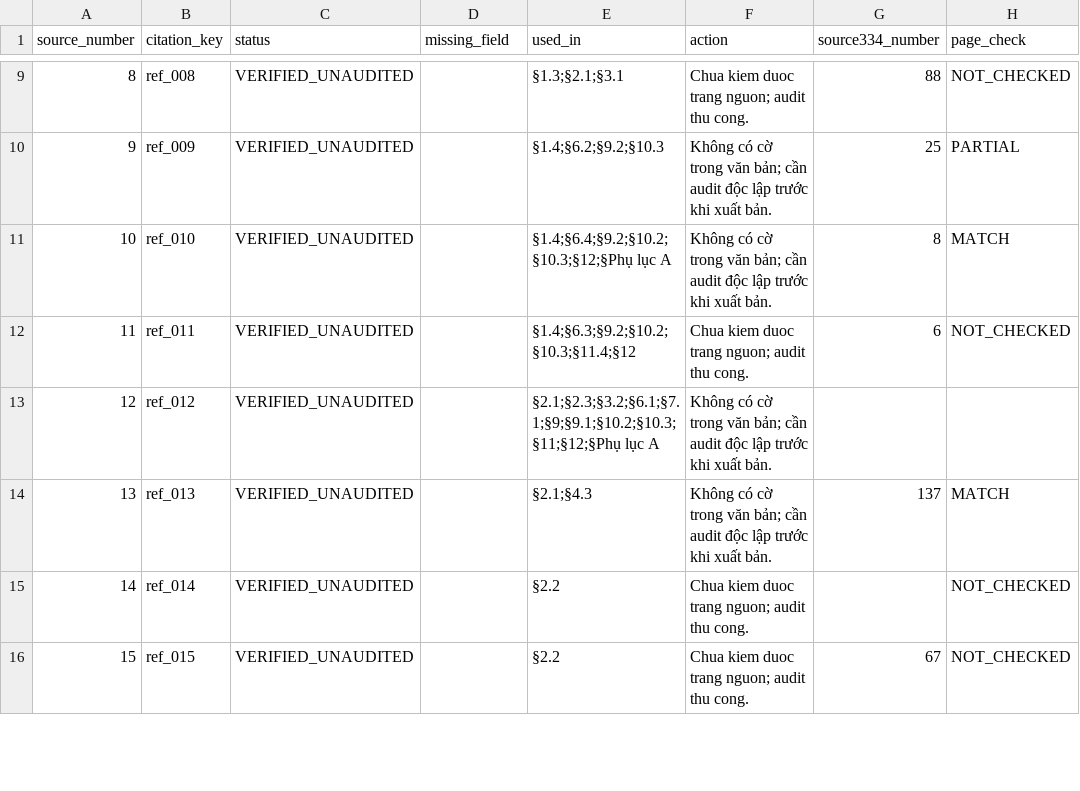
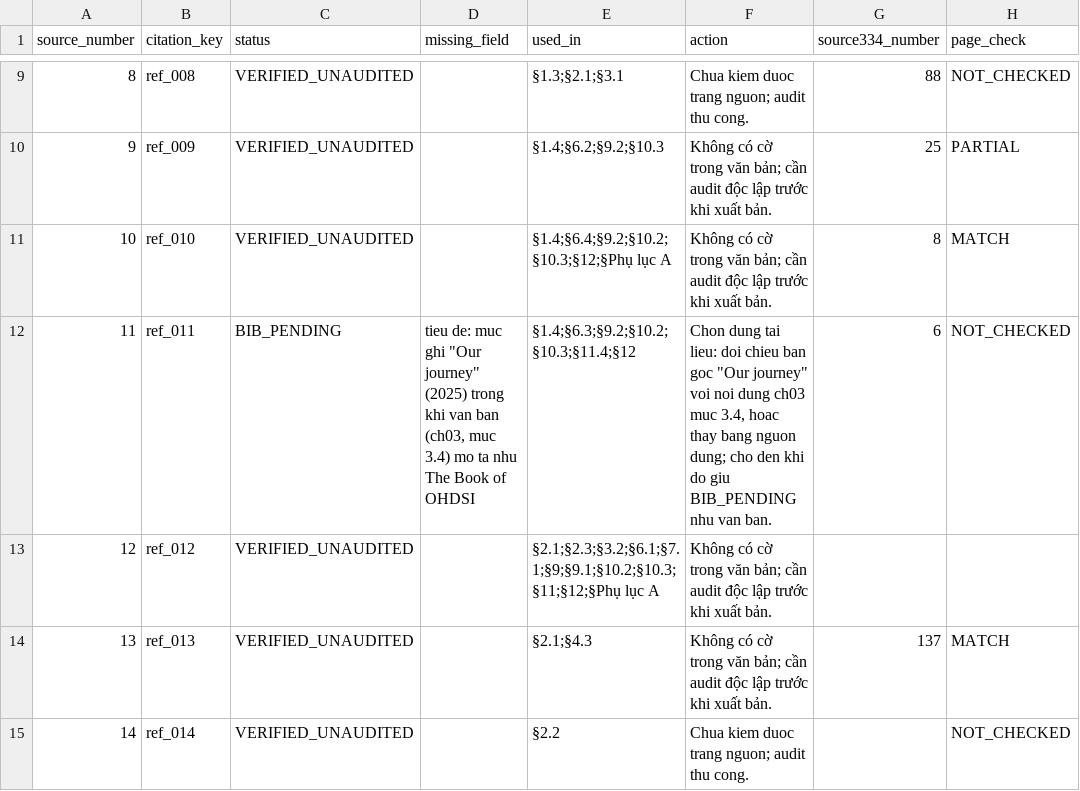
Before and after one commit to fossbk-spec/biomedical-rdm, a CSV file: references/citation-audit.csv, drawn as a sheet; only a part is shown, gaps mark what is left out; the shorter side is filled out with more unchanged rows; the diff names each change by its address in the sheet, - before the commit and + after, or states it on an @@ line.

Commit message:
docs: sync ref_011 status in the citation ledger with the chapter text
Chapter 3 section 3.4 already states ref_011 is held at BIB_PENDING (title differs from The Book of OHDSI) while the ledger said VERIFIED_UNAUDITED. The ledger now follows the text; no new evidence. PROJECT-STATE counts updated (102, 10, 3).

```diff
--- a/references/citation-audit.csv
+++ b/references/citation-audit.csv
-C12 (status): VERIFIED_UNAUDITED
+C12 (status): BIB_PENDING
-D12 (missing_field): (empty)
+D12 (missing_field): tieu de: muc ghi "Our journey" (2025) trong khi van ban (ch03, muc 3.4) mo ta nhu The Book of OHDSI
-F12 (action): Chua kiem duoc trang nguon; audit thu cong.
+F12 (action): Chon dung tai lieu: doi chieu ban goc "Our journey" voi noi dung ch03 muc 3.4, hoac thay bang nguon dung; cho den khi do giu BIB_PENDING nhu van ban.
```
Also changed, not shown: 2 other files.
